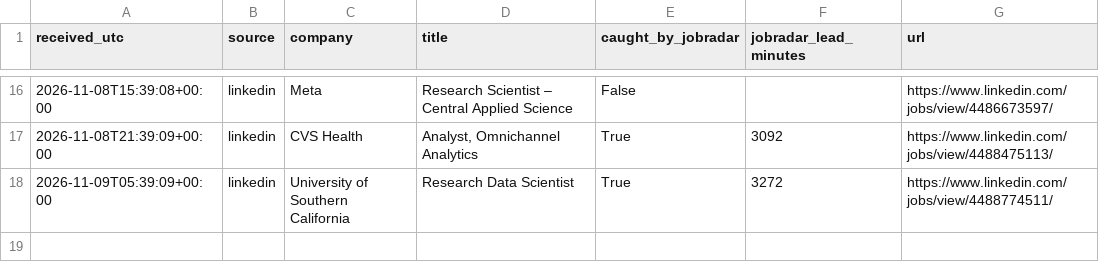
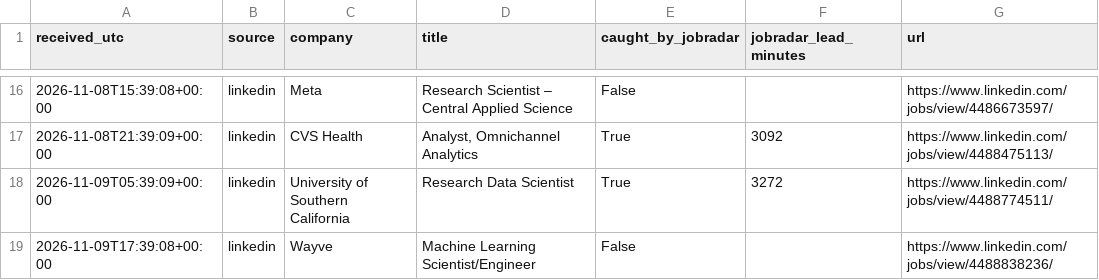
Before and after one commit to RyanSingh0/jobradar, a CSV file: out/coverage.csv, drawn as a sheet; only a part is shown, gaps mark what is left out.

```diff
--- a/out/coverage.csv
+++ b/out/coverage.csv
@@ -18 +18,2 @@ received_utc,source,company,title,caught_by_jobradar,jobradar_lead_minutes,url
 2026-11-09T05:39:09+00:00,linkedin,University of Southern California,Research Data Scientist,True,3272,https://www.linkedin.com/jobs/view/4488774511/
+2026-11-09T17:39:08+00:00,linkedin,Wayve,Machine Learning Scientist/Engineer,False,,https://www.linkedin.com/jobs/view/4488838236/
```
Also changed, not shown: out/missing_companies.csv, 7 other files.
